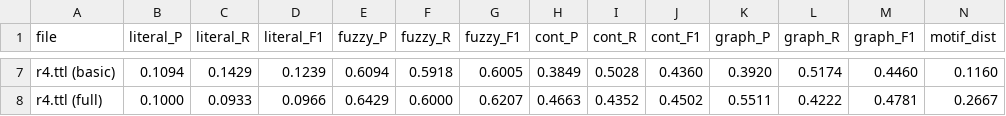
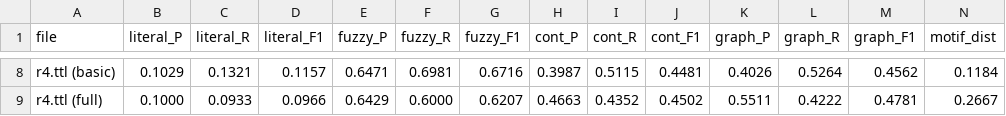
Before and after one commit to iz4ack/RDB2OWL-Bench, a CSV file: experimentacion/results/google/gemma-3-27b-it/default/evaluation_results.csv, drawn as a sheet; only a part is shown, gaps mark what is left out; addresses are those after the commit; the diff covers the shown part only; the diff names each change by its address in the sheet, - before the commit and + after, or states it on an @@ line.

```diff
--- a/experimentacion/results/google/gemma-3-27b-it/default/evaluation_results.csv
+++ b/experimentacion/results/google/gemma-3-27b-it/default/evaluation_results.csv
-B8 (literal_P): 0.1094
+B8 (literal_P): 0.1029
-C8 (literal_R): 0.1429
+C8 (literal_R): 0.1321
-D8 (literal_F1): 0.1239
+D8 (literal_F1): 0.1157
-E8 (fuzzy_P): 0.6094
+E8 (fuzzy_P): 0.6471
-F8 (fuzzy_R): 0.5918
+F8 (fuzzy_R): 0.6981
-G8 (fuzzy_F1): 0.6005
+G8 (fuzzy_F1): 0.6716
-H8 (cont_P): 0.3849
+H8 (cont_P): 0.3987
-I8 (cont_R): 0.5028
+I8 (cont_R): 0.5115
-J8 (cont_F1): 0.4360
+J8 (cont_F1): 0.4481
-K8 (graph_P): 0.3920
+K8 (graph_P): 0.4026
-L8 (graph_R): 0.5174
+L8 (graph_R): 0.5264
-M8 (graph_F1): 0.4460
+M8 (graph_F1): 0.4562
-N8 (motif_dist): 0.1160
+N8 (motif_dist): 0.1184
```
Also changed, not shown: 1 added row and 36 edited cells elsewhere in this file, experimentacion/results/deepseek-ai/DeepSeek-V3/default/evaluation_results.csv, experimentacion/results/meta-llama/Llama-3.3-70B-Instruct/default/evaluation_results.csv, 17 other files.
